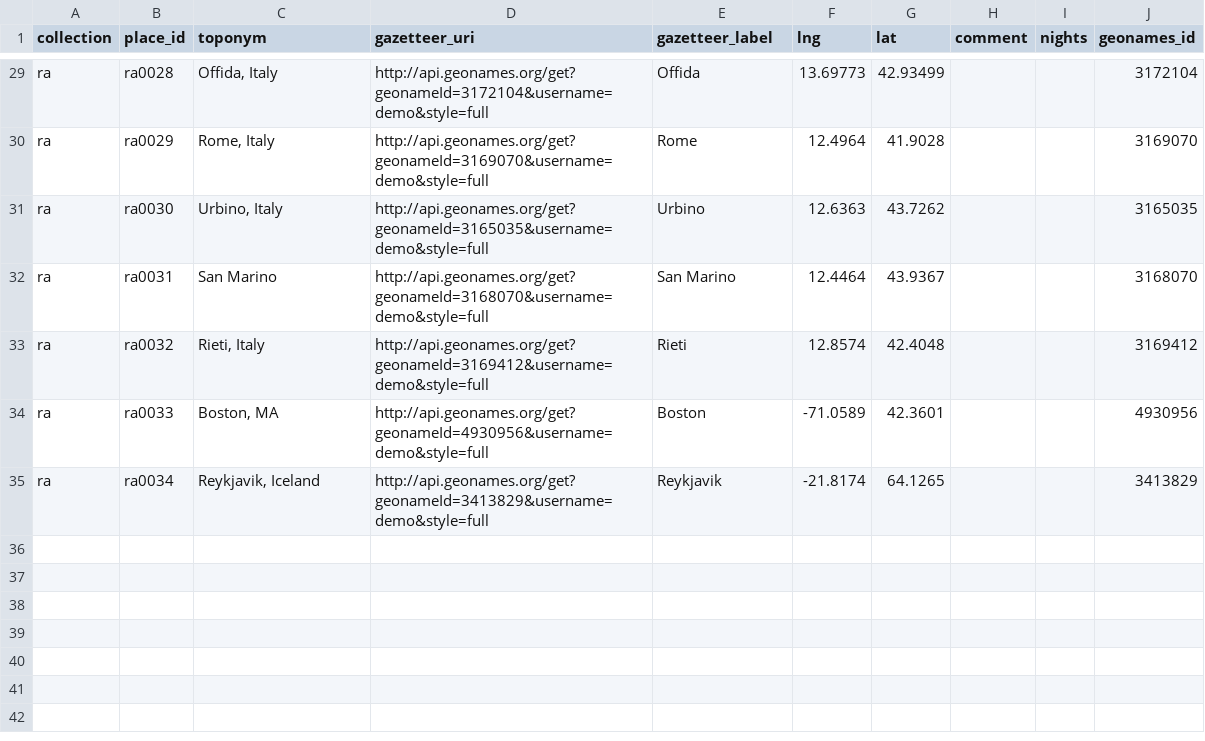
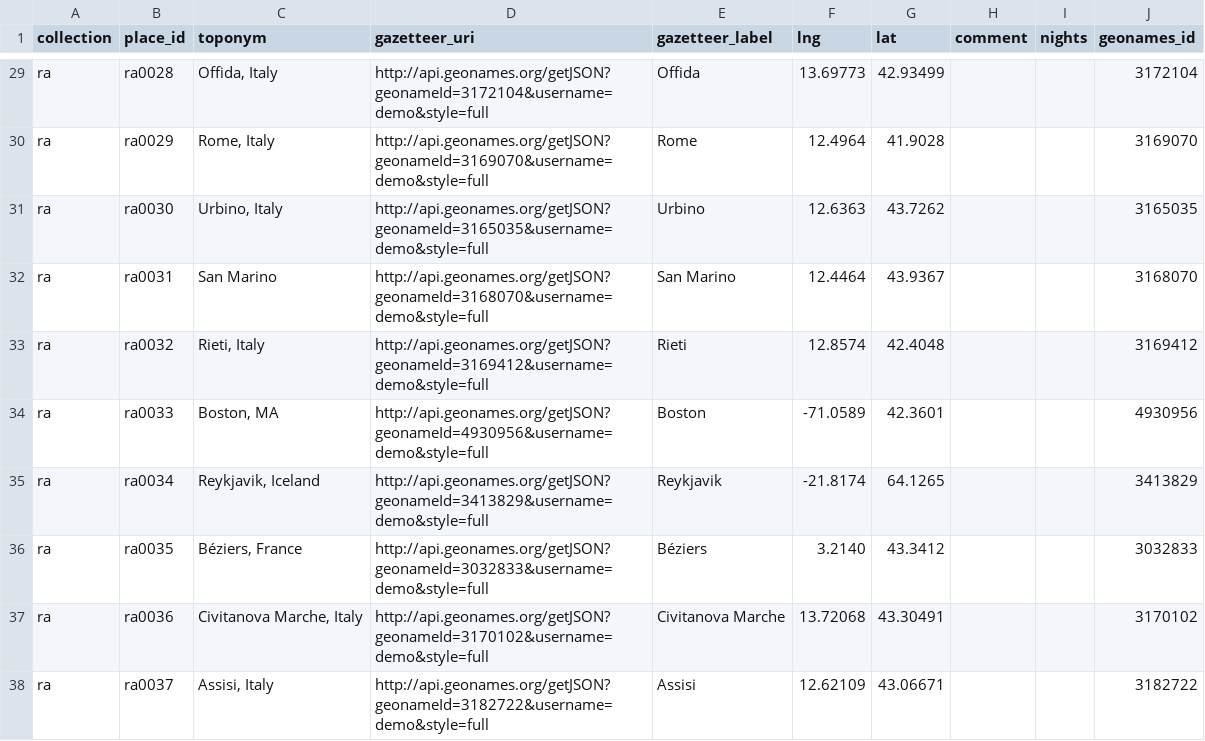
Before and after one commit to kgeographer/linking-linked-places, a CSV file: data/source/roundabout/places_roundabout.csv, drawn as a sheet; only a part is shown, gaps mark what is left out; the diff covers the shown part only; the diff names each change by its address in the sheet, - before the commit and + after, or states it on an @@ line.

```diff
--- a/data/source/roundabout/places_roundabout.csv
+++ b/data/source/roundabout/places_roundabout.csv
-D29 (gazetteer_uri): http://api.geonames.org/get?geonameId=3172104&username=demo&style=full
+D29 (gazetteer_uri): http://api.geonames.org/getJSON?geonameId=3172104&username=demo&style=full
-D30 (gazetteer_uri): http://api.geonames.org/get?geonameId=3169070&username=demo&style=full
+D30 (gazetteer_uri): http://api.geonames.org/getJSON?geonameId=3169070&username=demo&style=full
-D31 (gazetteer_uri): http://api.geonames.org/get?geonameId=3165035&username=demo&style=full
+D31 (gazetteer_uri): http://api.geonames.org/getJSON?geonameId=3165035&username=demo&style=full
-D32 (gazetteer_uri): http://api.geonames.org/get?geonameId=3168070&username=demo&style=full
+D32 (gazetteer_uri): http://api.geonames.org/getJSON?geonameId=3168070&username=demo&style=full
-D33 (gazetteer_uri): http://api.geonames.org/get?geonameId=3169412&username=demo&style=full
+D33 (gazetteer_uri): http://api.geonames.org/getJSON?geonameId=3169412&username=demo&style=full
-D34 (gazetteer_uri): http://api.geonames.org/get?geonameId=4930956&username=demo&style=full
+D34 (gazetteer_uri): http://api.geonames.org/getJSON?geonameId=4930956&username=demo&style=full
-D35 (gazetteer_uri): http://api.geonames.org/get?geonameId=3413829&username=demo&style=full
+D35 (gazetteer_uri): http://api.geonames.org/getJSON?geonameId=3413829&username=demo&style=full
+row 36: ra | ra0035 | Béziers, France | http://api.geonames.org/getJSON?geonameId=3032833&username=demo&style=full | Béziers | 3.2140 | 43.3412 |  |  | 3032833
+row 37: ra | ra0036 | Civitanova Marche, Italy | http://api.geonames.org/getJSON?geonameId=3170102&username=demo&style=full | Civitanova Marche | 13.72068 | 43.30491 |  |  | 3170102
+row 38: ra | ra0037 | Assisi, Italy | http://api.geonames.org/getJSON?geonameId=3182722&username=demo&style=full | Assisi | 12.62109 | 43.06671 |  |  | 3182722
```
Also changed, not shown: 27 edited cells elsewhere in this file, data/source/roundabout/segments_roundabout.csv, 19 other files.
